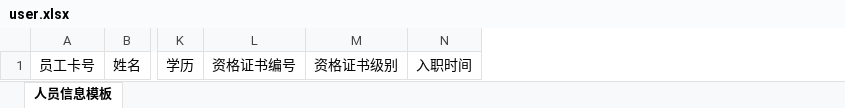
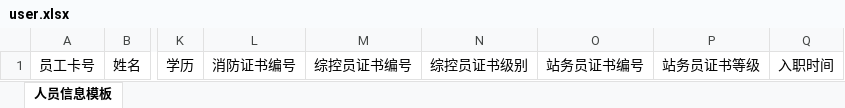
Before and after one commit to lisx/schedule-platform, an Excel workbook: src/main/resources/template/user.xlsx, sheet 人员信息模板, drawn as a sheet; only a part is shown, gaps mark what is left out; values as stored, in another font and other column widths than the file's, no borders; charts and pictures not drawn; removed rows and columns are numbered as before the commit, all else as after; the diff names each change by its address in the sheet, - before the commit and + after, or states it on an @@ line.

Commit message:
更新人员模版excel列

```diff
--- a/src/main/resources/template/user.xlsx (sheet 人员信息模板)
+++ b/src/main/resources/template/user.xlsx (sheet 人员信息模板)
-column L, row 1: 资格证书编号
-column M, row 1: 资格证书级别
+column L, row 1: 消防证书编号
+column M, row 1: 综控员证书编号
+column N, row 1: 综控员证书级别
+column O, row 1: 站务员证书编号
+column P, row 1: 站务员证书等级
```
Also changed, not shown: charts or pictures.
